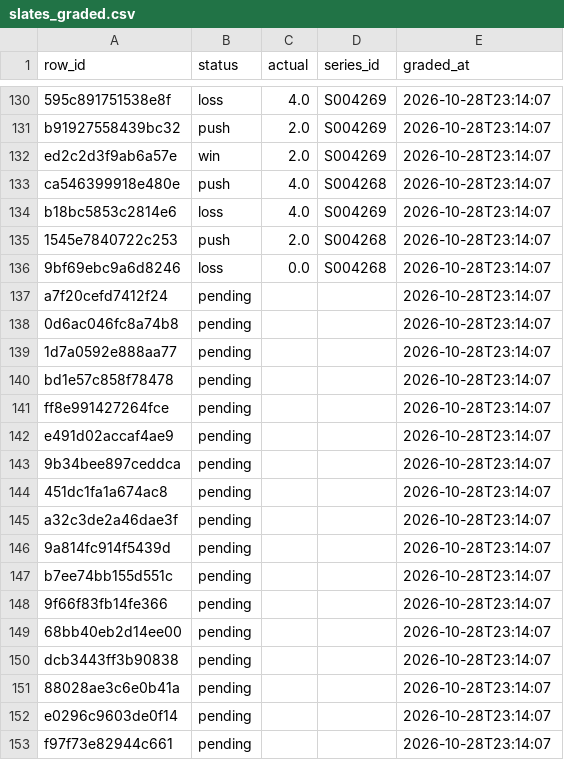
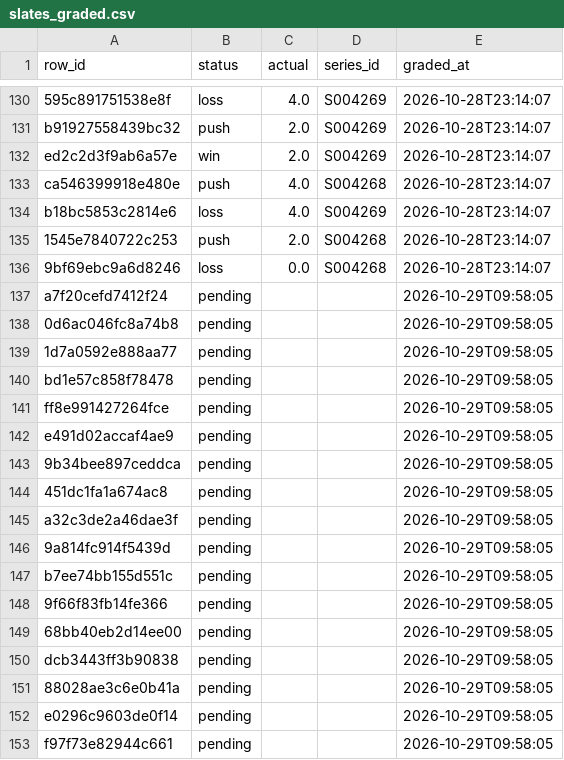
Before and after one commit to mriz16/lol-kills-model, a CSV file: logs/slates_graded.csv, drawn as a sheet; only a part is shown, gaps mark what is left out.

```diff
--- a/logs/slates_graded.csv
+++ b/logs/slates_graded.csv
@@ -136,18 +136,18 @@ b18bc5853c2814e6,loss,4.0,S004269,2026-10-28T23:14:07
 9bf69ebc9a6d8246,loss,0.0,S004268,2026-10-28T23:14:07
-a7f20cefd7412f24,pending,,,2026-10-28T23:14:07
-0d6ac046fc8a74b8,pending,,,2026-10-28T23:14:07
-1d7a0592e888aa77,pending,,,2026-10-28T23:14:07
-bd1e57c858f78478,pending,,,2026-10-28T23:14:07
-ff8e991427264fce,pending,,,2026-10-28T23:14:07
-e491d02accaf4ae9,pending,,,2026-10-28T23:14:07
-9b34bee897ceddca,pending,,,2026-10-28T23:14:07
-451dc1fa1a674ac8,pending,,,2026-10-28T23:14:07
-a32c3de2a46dae3f,pending,,,2026-10-28T23:14:07
-9a814fc914f5439d,pending,,,2026-10-28T23:14:07
-b7ee74bb155d551c,pending,,,2026-10-28T23:14:07
-9f66f83fb14fe366,pending,,,2026-10-28T23:14:07
-68bb40eb2d14ee00,pending,,,2026-10-28T23:14:07
-dcb3443ff3b90838,pending,,,2026-10-28T23:14:07
-88028ae3c6e0b41a,pending,,,2026-10-28T23:14:07
-e0296c9603de0f14,pending,,,2026-10-28T23:14:07
-f97f73e82944c661,pending,,,2026-10-28T23:14:07
+a7f20cefd7412f24,pending,,,2026-10-29T09:58:05
+0d6ac046fc8a74b8,pending,,,2026-10-29T09:58:05
+1d7a0592e888aa77,pending,,,2026-10-29T09:58:05
+bd1e57c858f78478,pending,,,2026-10-29T09:58:05
+ff8e991427264fce,pending,,,2026-10-29T09:58:05
+e491d02accaf4ae9,pending,,,2026-10-29T09:58:05
+9b34bee897ceddca,pending,,,2026-10-29T09:58:05
+451dc1fa1a674ac8,pending,,,2026-10-29T09:58:05
+a32c3de2a46dae3f,pending,,,2026-10-29T09:58:05
+9a814fc914f5439d,pending,,,2026-10-29T09:58:05
+b7ee74bb155d551c,pending,,,2026-10-29T09:58:05
+9f66f83fb14fe366,pending,,,2026-10-29T09:58:05
+68bb40eb2d14ee00,pending,,,2026-10-29T09:58:05
+dcb3443ff3b90838,pending,,,2026-10-29T09:58:05
+88028ae3c6e0b41a,pending,,,2026-10-29T09:58:05
+e0296c9603de0f14,pending,,,2026-10-29T09:58:05
+f97f73e82944c661,pending,,,2026-10-29T09:58:05
```
